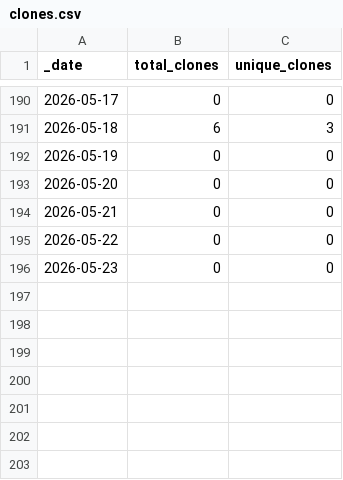
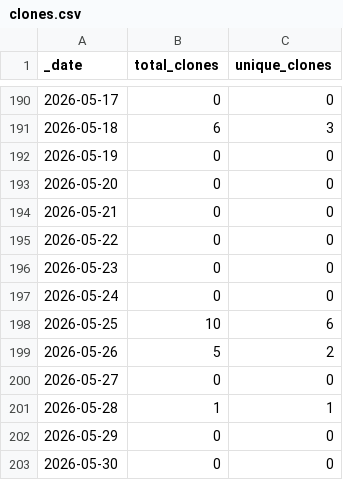
Before and after one commit to destination-earth/DestinE_ESA_DUA, a CSV file: traffic/clones.csv, drawn as a sheet; only a part is shown, gaps mark what is left out; the diff names each change by its address in the sheet, - before the commit and + after, or states it on an @@ line.

Commit message:
GitHub traffic

```diff
--- a/traffic/clones.csv
+++ b/traffic/clones.csv
+row 197: 2026-05-24 | 0 | 0
+row 198: 2026-05-25 | 10 | 6
+row 199: 2026-05-26 | 5 | 2
+row 200: 2026-05-27 | 0 | 0
+row 201: 2026-05-28 | 1 | 1
+row 202: 2026-05-29 | 0 | 0
+row 203: 2026-05-30 | 0 | 0
```
Also changed, not shown: traffic/views.csv, 1 other file.
